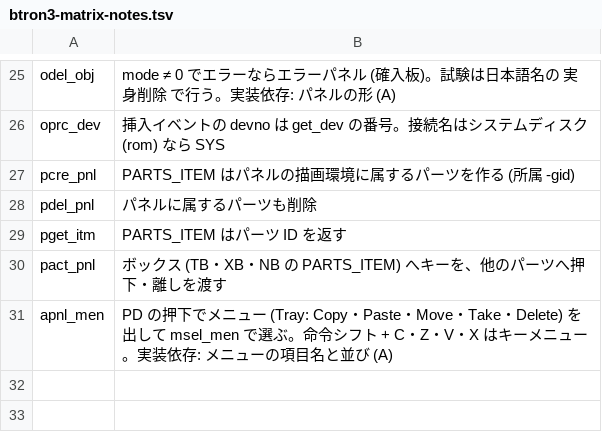
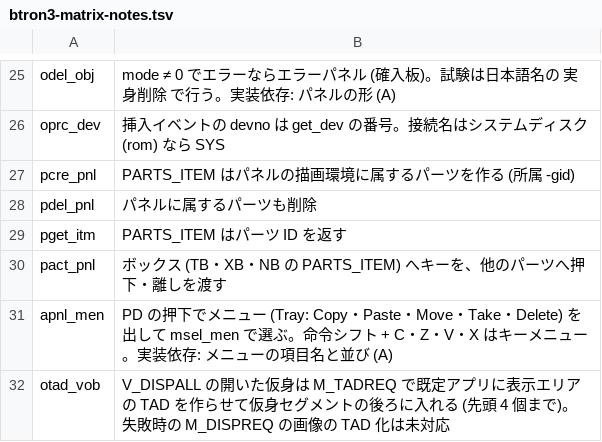
Before and after one commit to kitanou/chokanbun, a TSV file: docs/compat/btron3-matrix-notes.tsv, drawn as a sheet; only a part is shown, gaps mark what is left out.

```diff
--- a/docs/compat/btron3-matrix-notes.tsv
+++ b/docs/compat/btron3-matrix-notes.tsv
@@ -31 +31,2 @@ pact_pnl	ボックス (TB・XB・NB の PARTS_ITEM) へキーを、他のパー
 apnl_men	PD の押下でメニュー (Tray: Copy・Paste・Move・Take・Delete) を出して msel_men で選ぶ。命令シフト + C・Z・V・X はキーメニュー。実装依存: メニューの項目名と並び (A)
+otad_vob	V_DISPALL の開いた仮身は M_TADREQ で既定アプリに表示エリアの TAD を作らせて仮身セグメントの後ろに入れる (先頭 4 個まで)。失敗時の M_DISPREQ の画像の TAD 化は未対応
```
Also changed, not shown: 11 other files.
